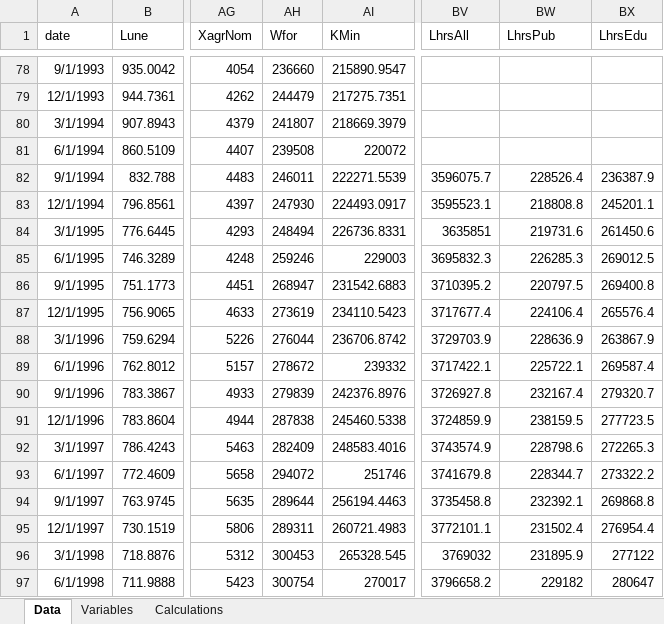
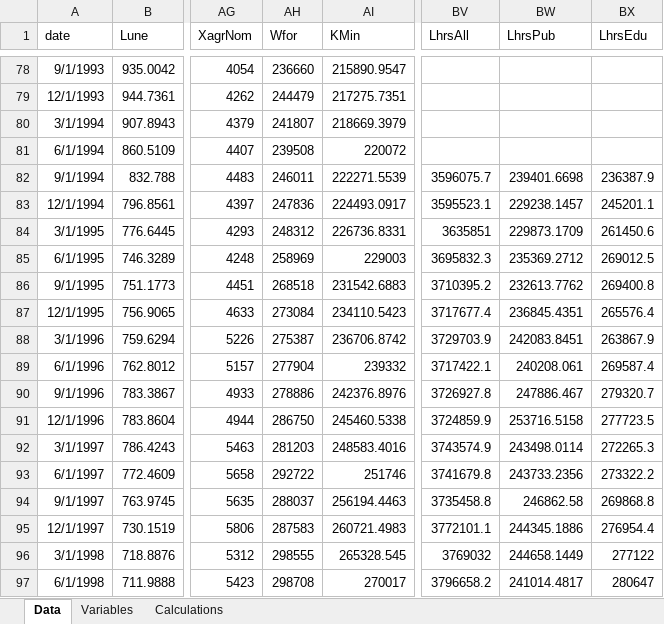
Before and after one commit to rquekett-deloitte/SEM, an Excel workbook: data-raw/Data.xlsx, sheet Data, drawn as a sheet; only a part is shown, gaps mark what is left out; values as stored, in another font and other column widths than the file's, no borders; the diff covers the shown part only; the diff names each change by its address in the sheet, - before the commit and + after, or states it on an @@ line.

```diff
--- a/data-raw/Data.xlsx (sheet Data)
+++ b/data-raw/Data.xlsx (sheet Data)
-BW82 (LhrsPub): 228526.4
+BW82 (LhrsPub): 239401.6698
-AH83 (Wfor): 247930
+AH83 (Wfor): 247836
-BW83 (LhrsPub): 218808.8
+BW83 (LhrsPub): 229238.1457
-AH84 (Wfor): 248494
+AH84 (Wfor): 248312
-BW84 (LhrsPub): 219731.6
+BW84 (LhrsPub): 229873.1709
-AH85 (Wfor): 259246
+AH85 (Wfor): 258969
-BW85 (LhrsPub): 226285.3
+BW85 (LhrsPub): 235369.2712
-AH86 (Wfor): 268947
+AH86 (Wfor): 268518
-BW86 (LhrsPub): 220797.5
+BW86 (LhrsPub): 232613.7762
-AH87 (Wfor): 273619
+AH87 (Wfor): 273084
-BW87 (LhrsPub): 224106.4
+BW87 (LhrsPub): 236845.4351
-AH88 (Wfor): 276044
+AH88 (Wfor): 275387
-BW88 (LhrsPub): 228636.9
+BW88 (LhrsPub): 242083.8451
-AH89 (Wfor): 278672
+AH89 (Wfor): 277904
-BW89 (LhrsPub): 225722.1
+BW89 (LhrsPub): 240208.061
-AH90 (Wfor): 279839
+AH90 (Wfor): 278886
-BW90 (LhrsPub): 232167.4
+BW90 (LhrsPub): 247886.467
-AH91 (Wfor): 287838
+AH91 (Wfor): 286750
-BW91 (LhrsPub): 238159.5
+BW91 (LhrsPub): 253716.5158
-AH92 (Wfor): 282409
+AH92 (Wfor): 281203
-BW92 (LhrsPub): 228798.6
+BW92 (LhrsPub): 243498.0114
-AH93 (Wfor): 294072
+AH93 (Wfor): 292722
-BW93 (LhrsPub): 228344.7
+BW93 (LhrsPub): 243733.2356
-AH94 (Wfor): 289644
+AH94 (Wfor): 288037
-BW94 (LhrsPub): 232392.1
+BW94 (LhrsPub): 246862.58
-AH95 (Wfor): 289311
+AH95 (Wfor): 287583
-BW95 (LhrsPub): 231502.4
+BW95 (LhrsPub): 244345.1886
-AH96 (Wfor): 300453
+AH96 (Wfor): 298555
-BW96 (LhrsPub): 231895.9
+BW96 (LhrsPub): 244658.1449
-AH97 (Wfor): 300754
+AH97 (Wfor): 298708
-BW97 (LhrsPub): 229182
+BW97 (LhrsPub): 241014.4817
```
Also changed, not shown: 7 added rows and 217 edited cells elsewhere in this sheet, sheet Variables, outputs/model_results.xlsx, outputs/model_results_flat.xlsx, 16 other files.
